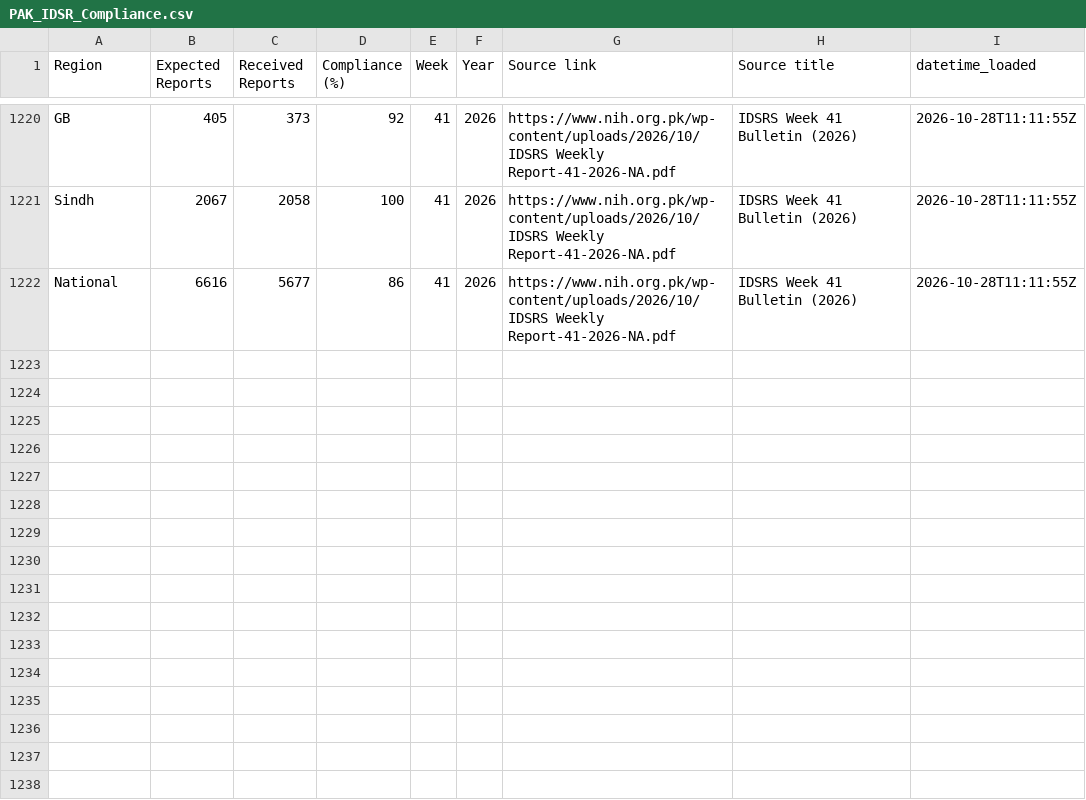
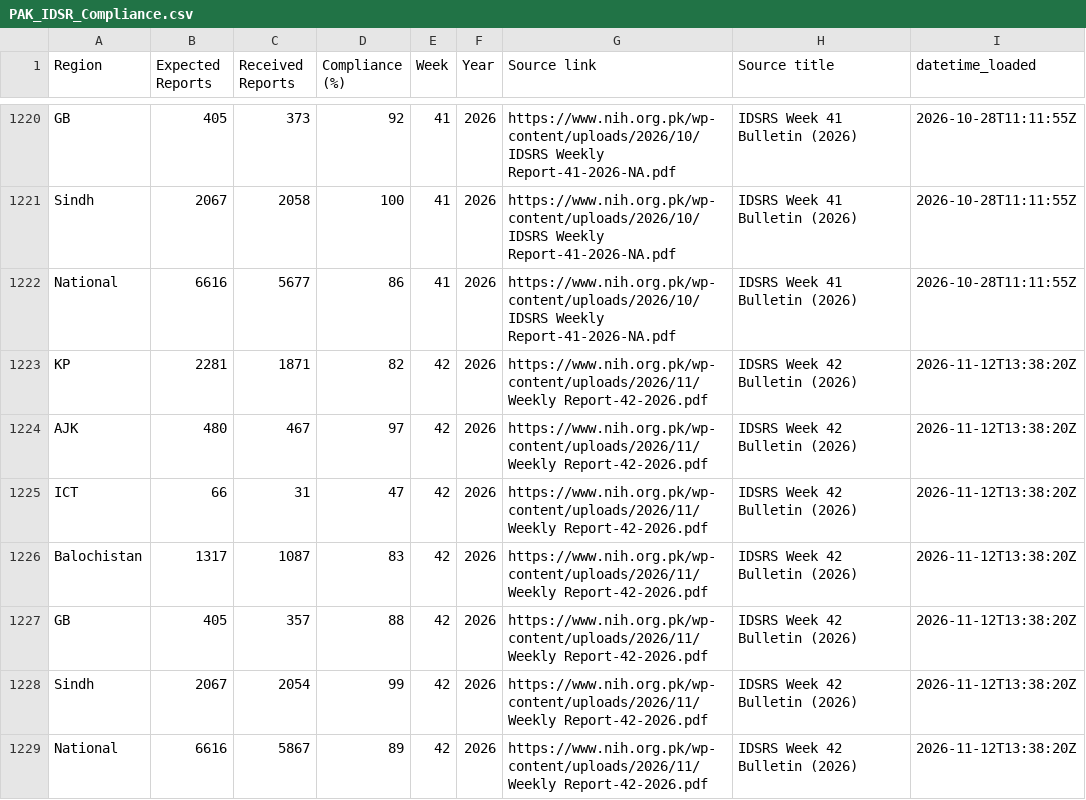
Before and after one commit to maxandersonloake/DataTriangulationEMRO, a CSV file: Data/disease/pakistan/PAK_IDSR_Compliance.csv, drawn as a sheet; only a part is shown, gaps mark what is left out.

```diff
--- a/Data/disease/pakistan/PAK_IDSR_Compliance.csv
+++ b/Data/disease/pakistan/PAK_IDSR_Compliance.csv
@@ -1222 +1222,8 @@ Sindh,2067,2058,100,41,2026,https://www.nih.org.pk/wp-content/uploads/2026/10/ID
 National,6616,5677,86,41,2026,https://www.nih.org.pk/wp-content/uploads/2026/10/IDSRS Weekly Report-41-2026-NA.pdf,IDSRS Week 41 Bulletin (2026),2026-10-28T11:11:55Z
+KP,2281,1871,82,42,2026,https://www.nih.org.pk/wp-content/uploads/2026/11/Weekly Report-42-2026.pdf,IDSRS Week 42 Bulletin (2026),2026-11-12T13:38:20Z
+AJK,480,467,97,42,2026,https://www.nih.org.pk/wp-content/uploads/2026/11/Weekly Report-42-2026.pdf,IDSRS Week 42 Bulletin (2026),2026-11-12T13:38:20Z
+ICT,66,31,47,42,2026,https://www.nih.org.pk/wp-content/uploads/2026/11/Weekly Report-42-2026.pdf,IDSRS Week 42 Bulletin (2026),2026-11-12T13:38:20Z
+Balochistan,1317,1087,83,42,2026,https://www.nih.org.pk/wp-content/uploads/2026/11/Weekly Report-42-2026.pdf,IDSRS Week 42 Bulletin (2026),2026-11-12T13:38:20Z
+GB,405,357,88,42,2026,https://www.nih.org.pk/wp-content/uploads/2026/11/Weekly Report-42-2026.pdf,IDSRS Week 42 Bulletin (2026),2026-11-12T13:38:20Z
+Sindh,2067,2054,99,42,2026,https://www.nih.org.pk/wp-content/uploads/2026/11/Weekly Report-42-2026.pdf,IDSRS Week 42 Bulletin (2026),2026-11-12T13:38:20Z
+National,6616,5867,89,42,2026,https://www.nih.org.pk/wp-content/uploads/2026/11/Weekly Report-42-2026.pdf,IDSRS Week 42 Bulletin (2026),2026-11-12T13:38:20Z
```
Also changed, not shown: 5 other files.
